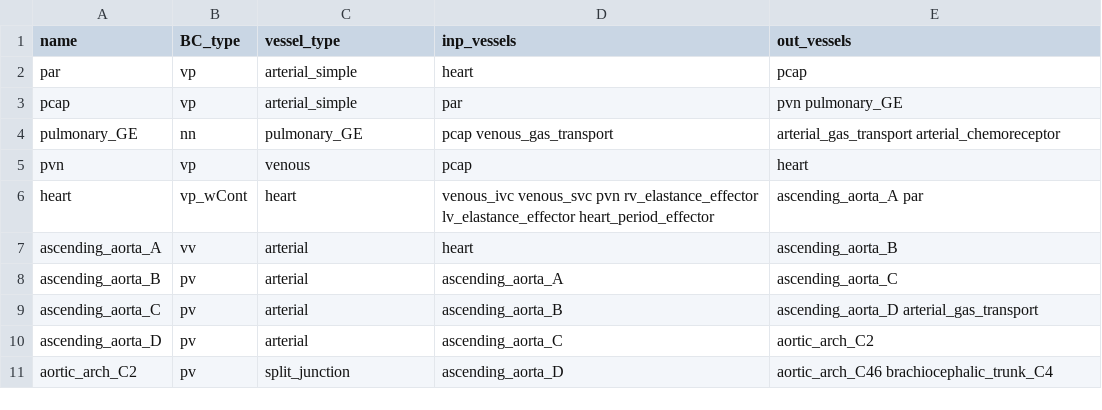
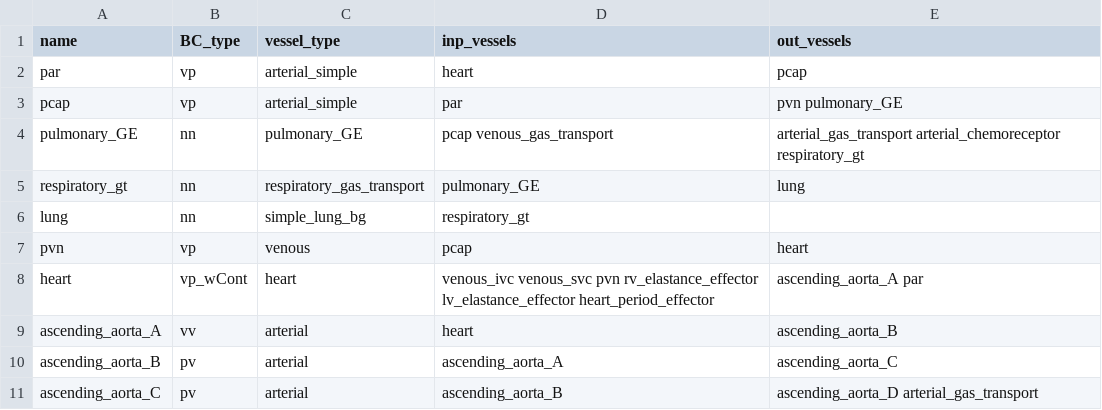
Before and after one commit to FinbarArgus/circulatory_autogen, a CSV file: resources/control_phys_vessel_array.csv, drawn as a sheet; only a part is shown; the shorter side is filled out with more unchanged rows.

```diff
--- a/resources/control_phys_vessel_array.csv
+++ b/resources/control_phys_vessel_array.csv
@@ -3,3 +3,5 @@ par,                     vp, arterial_simple,    heart,
 pcap,                    vp, arterial_simple,    par,                                pvn pulmonary_GE
-pulmonary_GE,            nn, pulmonary_GE,       pcap venous_gas_transport,          arterial_gas_transport arterial_chemoreceptor
+pulmonary_GE,            nn, pulmonary_GE,       pcap venous_gas_transport,          arterial_gas_transport arterial_chemoreceptor respiratory_gt
+respiratory_gt,          nn, respiratory_gas_transport, pulmonary_GE,                lung
+lung,                    nn, simple_lung_bg,     respiratory_gt,
 pvn,                     vp, venous,             pcap,                               heart
```
Also changed, not shown: resources/control_phys_parameters.csv, 4 other files.
